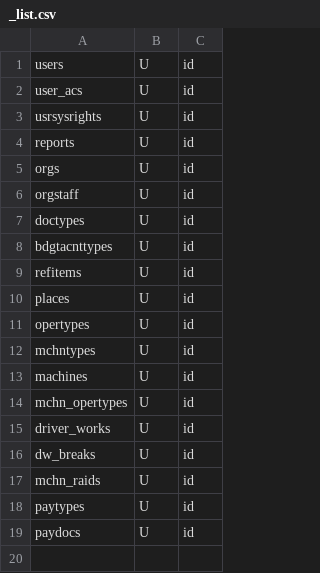
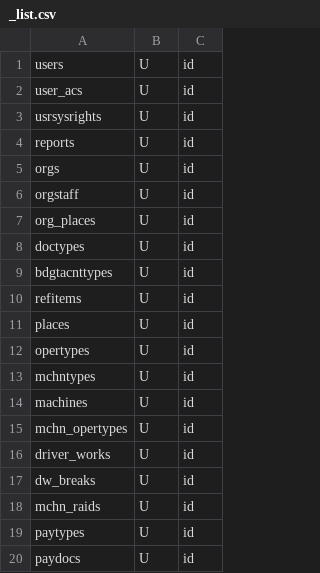
Before and after one commit to snsusa02-png/sas3, a CSV file: database/seeds/src/test1/_list.csv, drawn as a sheet.

```diff
--- a/database/seeds/src/test1/_list.csv
+++ b/database/seeds/src/test1/_list.csv
@@ -6,2 +6,3 @@ orgs,U,id
 orgstaff,U,id
+org_places,U,id
 doctypes,U,id
```
Also changed, not shown: database/seeds/src/test1/org_places.csv, 37 other files.
